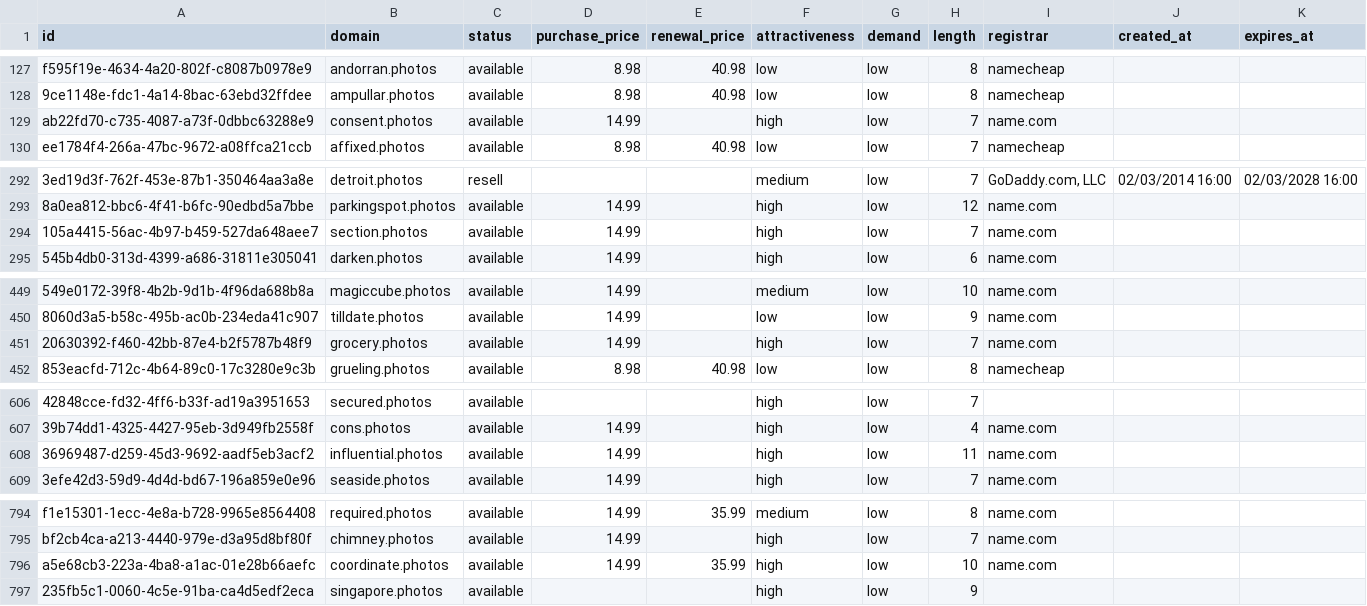
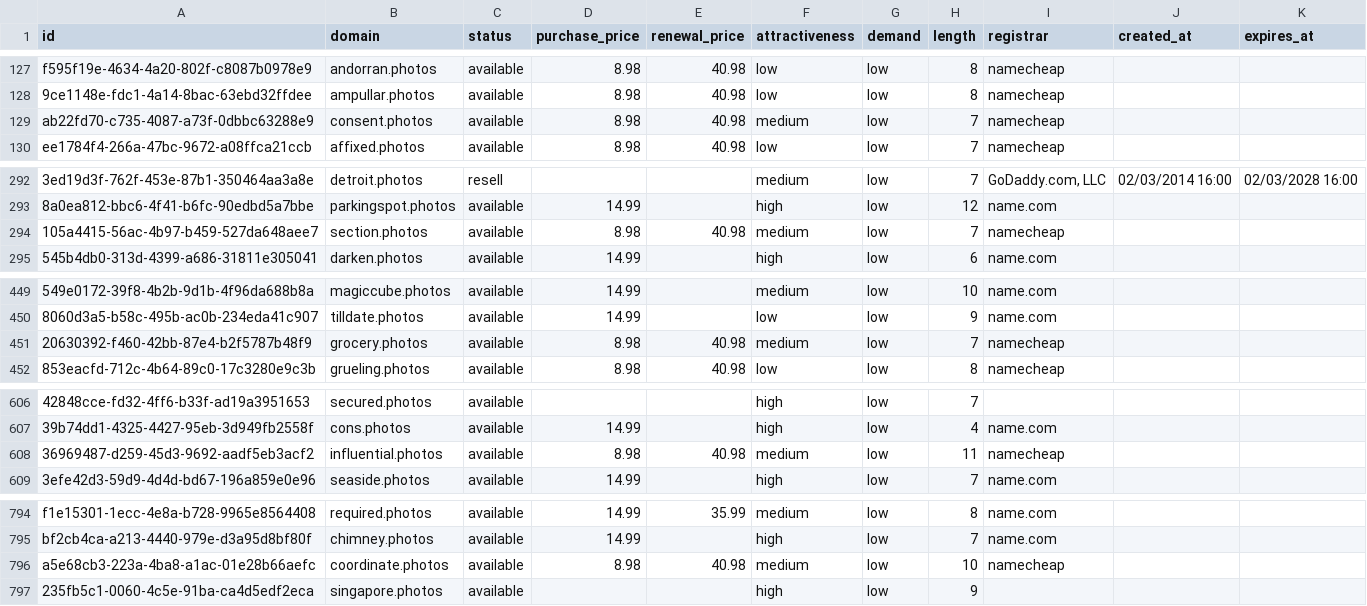
Before and after one commit to UniqueDomains/photos-oneword-domains, a CSV file: photos.csv, drawn as a sheet; only a part is shown, gaps mark what is left out; the diff names each change by its address in the sheet, - before the commit and + after, or states it on an @@ line.

Commit message:
Domains update

```diff
--- a/photos.csv
+++ b/photos.csv
-D129 (purchase_price): 14.99
+D129 (purchase_price): 8.98
-E129 (renewal_price): (empty)
+E129 (renewal_price): 40.98
-F129 (attractiveness): high
+F129 (attractiveness): medium
-I129 (registrar): name.com
+I129 (registrar): namecheap
-D294 (purchase_price): 14.99
+D294 (purchase_price): 8.98
-E294 (renewal_price): (empty)
+E294 (renewal_price): 40.98
-F294 (attractiveness): high
+F294 (attractiveness): medium
-I294 (registrar): name.com
+I294 (registrar): namecheap
-D451 (purchase_price): 14.99
+D451 (purchase_price): 8.98
-E451 (renewal_price): (empty)
+E451 (renewal_price): 40.98
-F451 (attractiveness): high
+F451 (attractiveness): medium
-I451 (registrar): name.com
+I451 (registrar): namecheap
-D608 (purchase_price): 14.99
+D608 (purchase_price): 8.98
-E608 (renewal_price): (empty)
+E608 (renewal_price): 40.98
-F608 (attractiveness): high
+F608 (attractiveness): medium
-I608 (registrar): name.com
+I608 (registrar): namecheap
-D796 (purchase_price): 14.99
+D796 (purchase_price): 8.98
-E796 (renewal_price): 35.99
+E796 (renewal_price): 40.98
-F796 (attractiveness): high
+F796 (attractiveness): medium
-I796 (registrar): name.com
+I796 (registrar): namecheap
```
Also changed, not shown: 4 other files.
